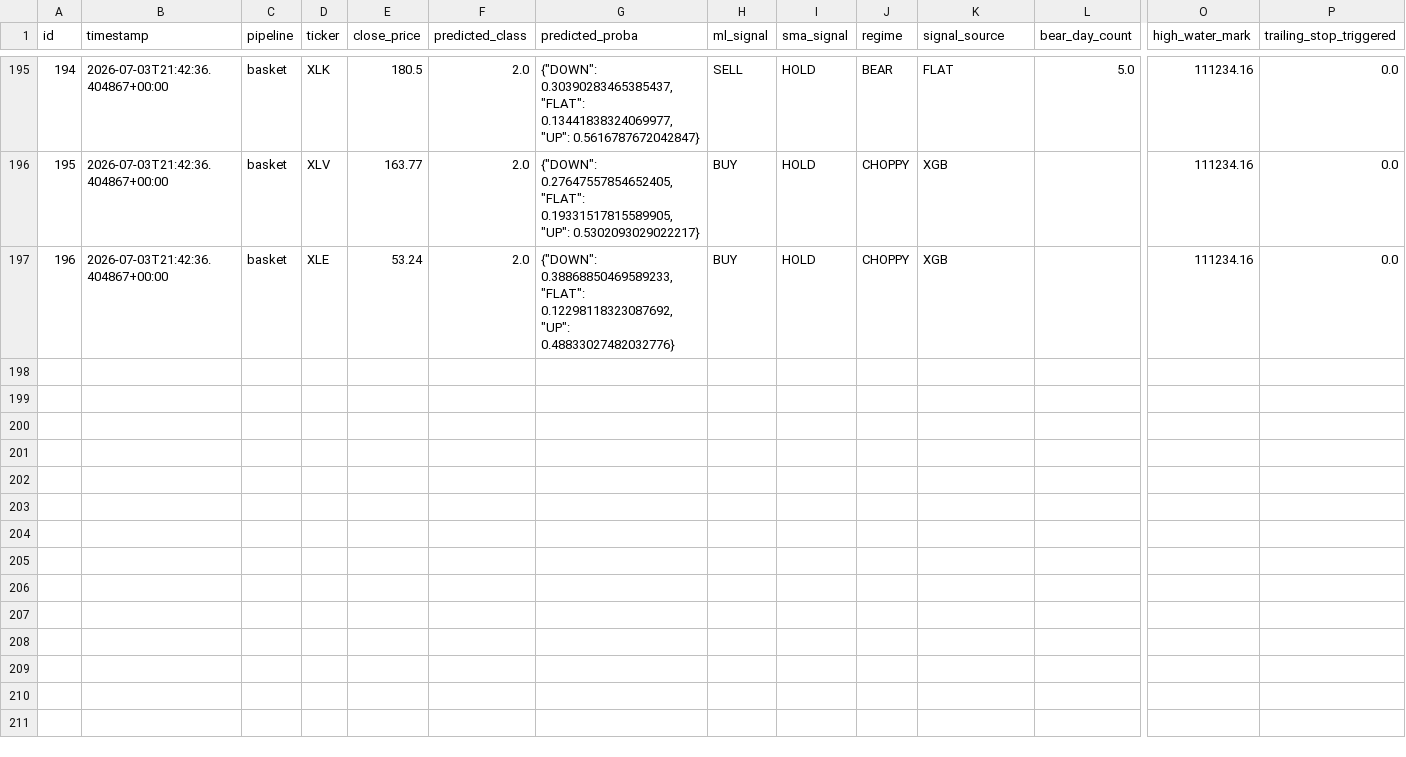
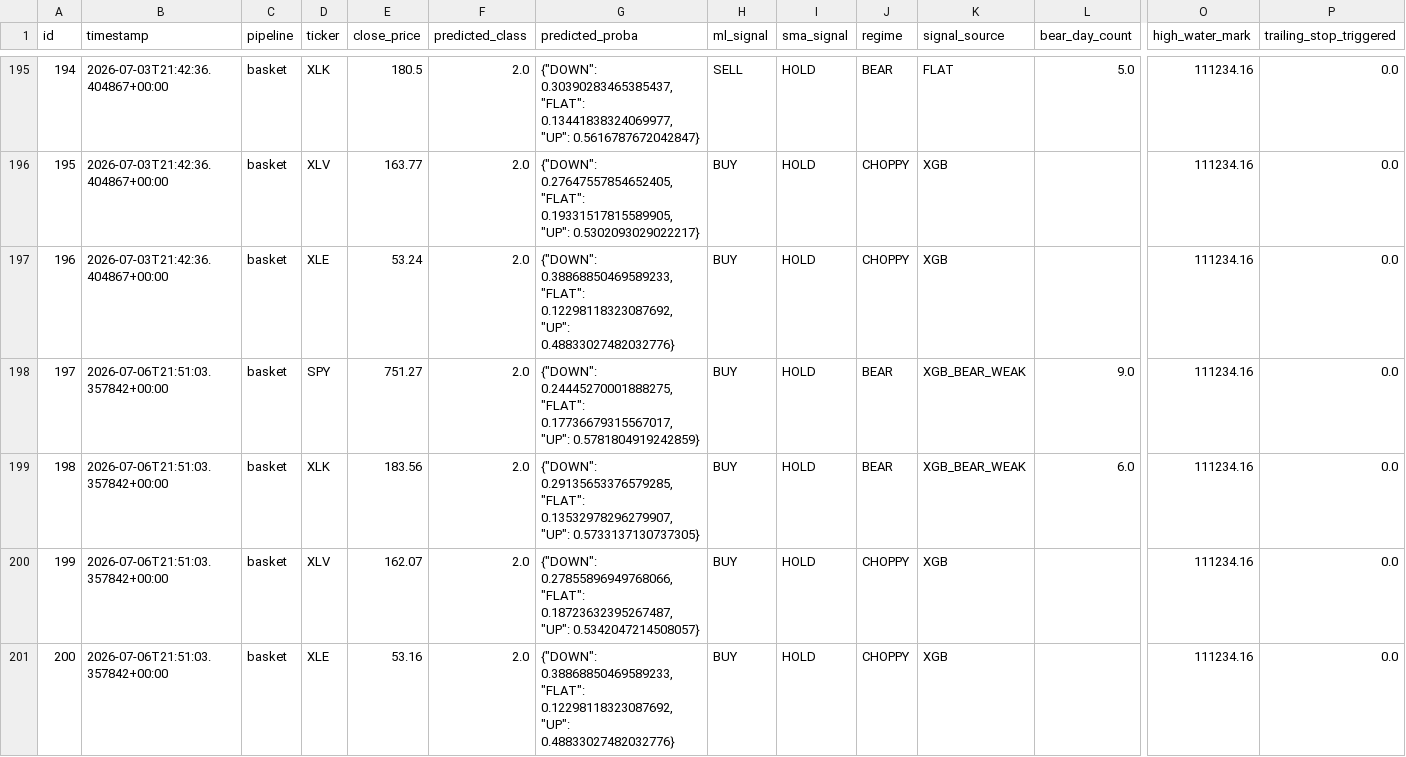
Before and after one commit to dads2busy/SchroederTrader, a CSV file: data/shadow_signals.csv, drawn as a sheet; only a part is shown, gaps mark what is left out; rows hold the shown columns only; the diff names each change by its address in the sheet, - before the commit and + after, or states it on an @@ line.

Commit message:
chore: basket state 2026-07-06

```diff
--- a/data/shadow_signals.csv
+++ b/data/shadow_signals.csv
+row 198: 197 | 2026-07-06T21:51:03.357842+00:00 | basket | SPY | 751.27 | 2.0 | {"DOWN": 0.24445270001888275, "FLAT": 0.17736679315567017, "UP": 0.5781804919242859} | BUY | HOLD | BEAR | XGB_BEAR_WEAK | 9.0 | 111234.16 | 0.0
+row 199: 198 | 2026-07-06T21:51:03.357842+00:00 | basket | XLK | 183.56 | 2.0 | {"DOWN": 0.29135653376579285, "FLAT": 0.13532978296279907, "UP": 0.5733137130737305} | BUY | HOLD | BEAR | XGB_BEAR_WEAK | 6.0 | 111234.16 | 0.0
+row 200: 199 | 2026-07-06T21:51:03.357842+00:00 | basket | XLV | 162.07 | 2.0 | {"DOWN": 0.27855896949768066, "FLAT": 0.18723632395267487, "UP": 0.5342047214508057} | BUY | HOLD | CHOPPY | XGB |  | 111234.16 | 0.0
+row 201: 200 | 2026-07-06T21:51:03.357842+00:00 | basket | XLE | 53.16 | 2.0 | {"DOWN": 0.38868850469589233, "FLAT": 0.12298118323087692, "UP": 0.48833027482032776} | BUY | HOLD | CHOPPY | XGB |  | 111234.16 | 0.0
```
Also changed, not shown: data/orders.csv, data/portfolio.csv.
